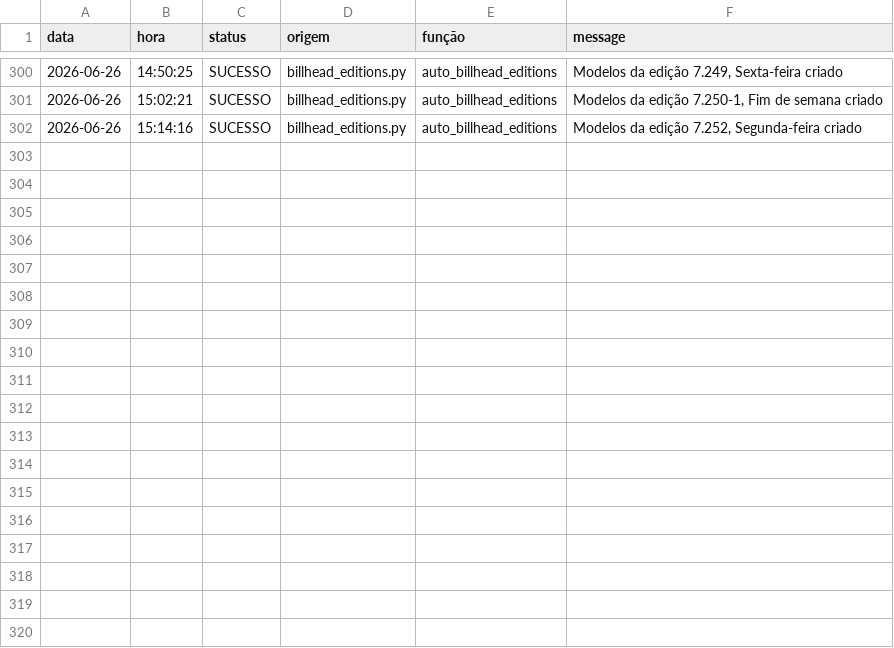
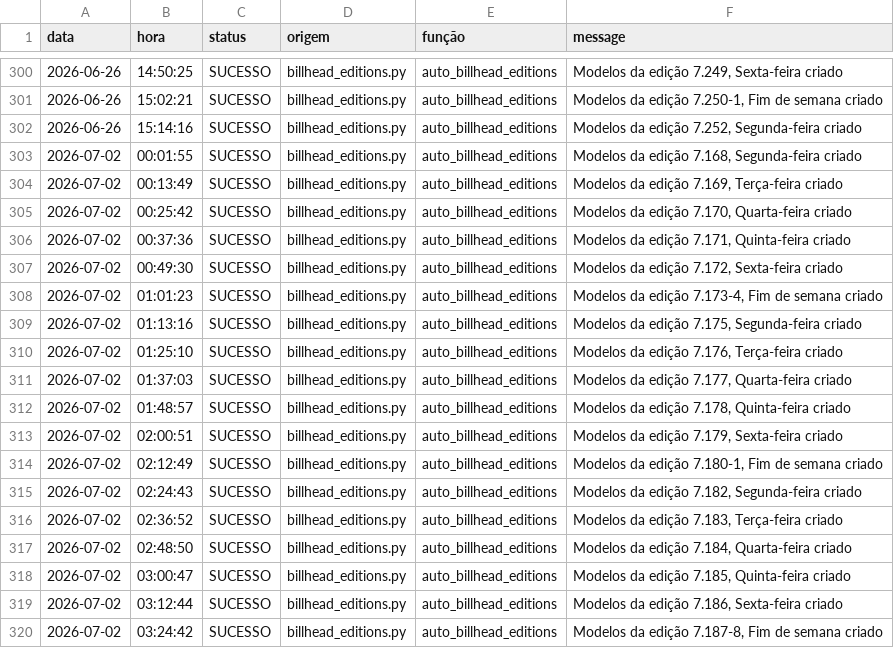
Before and after one commit to Krat-s/o_hoje_files, a CSV file: config/storage/Logs/billhead.csv, drawn as a sheet; only a part is shown, gaps mark what is left out.

```diff
--- a/config/storage/Logs/billhead.csv
+++ b/config/storage/Logs/billhead.csv
@@ -302 +302,19 @@ data,hora,status,origem,função,message
 2026-06-26,15:14:16,SUCESSO,billhead_editions.py,auto_billhead_editions,"Modelos da edição 7.252, Segunda-feira criado"
+2026-07-02,00:01:55,SUCESSO,billhead_editions.py,auto_billhead_editions,"Modelos da edição 7.168, Segunda-feira criado"
+2026-07-02,00:13:49,SUCESSO,billhead_editions.py,auto_billhead_editions,"Modelos da edição 7.169, Terça-feira criado"
+2026-07-02,00:25:42,SUCESSO,billhead_editions.py,auto_billhead_editions,"Modelos da edição 7.170, Quarta-feira criado"
+2026-07-02,00:37:36,SUCESSO,billhead_editions.py,auto_billhead_editions,"Modelos da edição 7.171, Quinta-feira criado"
+2026-07-02,00:49:30,SUCESSO,billhead_editions.py,auto_billhead_editions,"Modelos da edição 7.172, Sexta-feira criado"
+2026-07-02,01:01:23,SUCESSO,billhead_editions.py,auto_billhead_editions,"Modelos da edição 7.173-4, Fim de semana criado"
+2026-07-02,01:13:16,SUCESSO,billhead_editions.py,auto_billhead_editions,"Modelos da edição 7.175, Segunda-feira criado"
+2026-07-02,01:25:10,SUCESSO,billhead_editions.py,auto_billhead_editions,"Modelos da edição 7.176, Terça-feira criado"
+2026-07-02,01:37:03,SUCESSO,billhead_editions.py,auto_billhead_editions,"Modelos da edição 7.177, Quarta-feira criado"
+2026-07-02,01:48:57,SUCESSO,billhead_editions.py,auto_billhead_editions,"Modelos da edição 7.178, Quinta-feira criado"
+2026-07-02,02:00:51,SUCESSO,billhead_editions.py,auto_billhead_editions,"Modelos da edição 7.179, Sexta-feira criado"
+2026-07-02,02:12:49,SUCESSO,billhead_editions.py,auto_billhead_editions,"Modelos da edição 7.180-1, Fim de semana criado"
+2026-07-02,02:24:43,SUCESSO,billhead_editions.py,auto_billhead_editions,"Modelos da edição 7.182, Segunda-feira criado"
+2026-07-02,02:36:52,SUCESSO,billhead_editions.py,auto_billhead_editions,"Modelos da edição 7.183, Terça-feira criado"
+2026-07-02,02:48:50,SUCESSO,billhead_editions.py,auto_billhead_editions,"Modelos da edição 7.184, Quarta-feira criado"
+2026-07-02,03:00:47,SUCESSO,billhead_editions.py,auto_billhead_editions,"Modelos da edição 7.185, Quinta-feira criado"
+2026-07-02,03:12:44,SUCESSO,billhead_editions.py,auto_billhead_editions,"Modelos da edição 7.186, Sexta-feira criado"
+2026-07-02,03:24:42,SUCESSO,billhead_editions.py,auto_billhead_editions,"Modelos da edição 7.187-8, Fim de semana criado"
```
Also changed, not shown: config/storage/Logs/FileManager.csv, config/storage/Logs/Wedding.csv, 3 other files.
